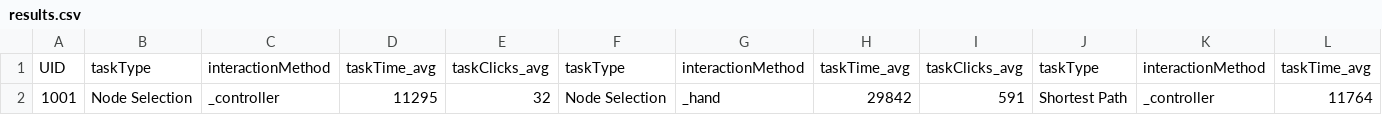
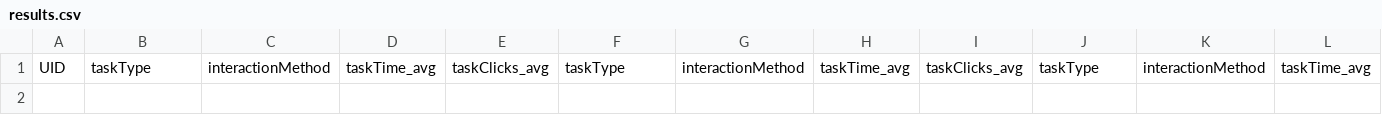
Before and after one commit to AppliedPerceptionLab/VRNConnect, a CSV file: Assets/results.csv, drawn as a sheet; only a part is shown; rows hold the shown columns only; the diff names each change by its address in the sheet, - before the commit and + after, or states it on an @@ line.

Commit message:
removed the changes from result.csv

```diff
--- a/Assets/results.csv
+++ b/Assets/results.csv
-row 2: 1001 | Node Selection | _controller | 11295 | 32 | Node Selection | _hand | 29842 | 591 | Shortest Path | _controller | 11764
```
Also changed, not shown: 1 other file.
